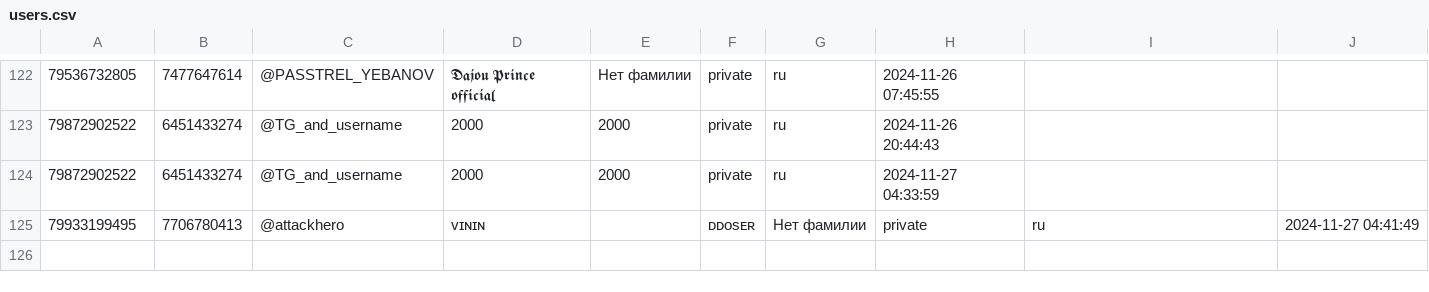
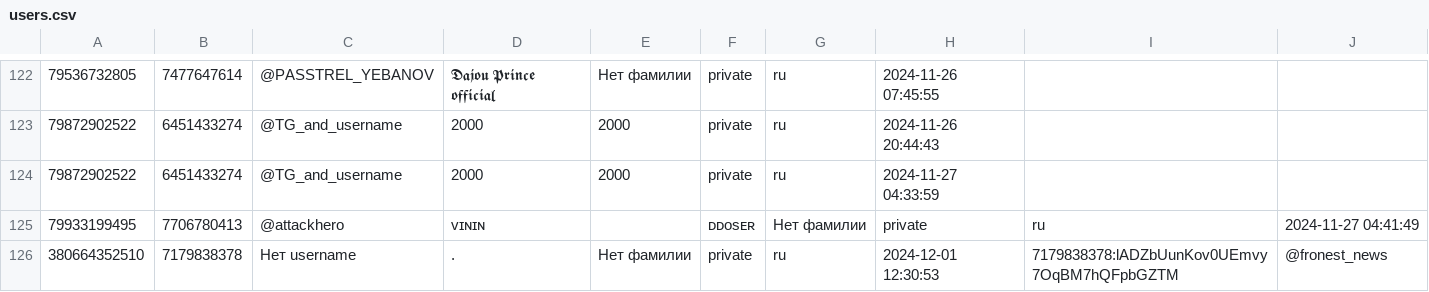
Before and after one commit to TheFoZzY/usersFRONEST, a CSV file: users.csv, drawn as a sheet; only a part is shown, gaps mark what is left out; the diff names each change by its address in the sheet, - before the commit and + after, or states it on an @@ line.

Commit message:
Обновлен файл users.csv

```diff
--- a/users.csv
+++ b/users.csv
+row 126: 380664352510 | 7179838378 | Нет username | . | Нет фамилии | private | ru | 2024-12-01 12:30:53 | 7179838378:lADZbUunKov0UEmvy7OqBM7hQFpbGZTM | @fronest_news
```
